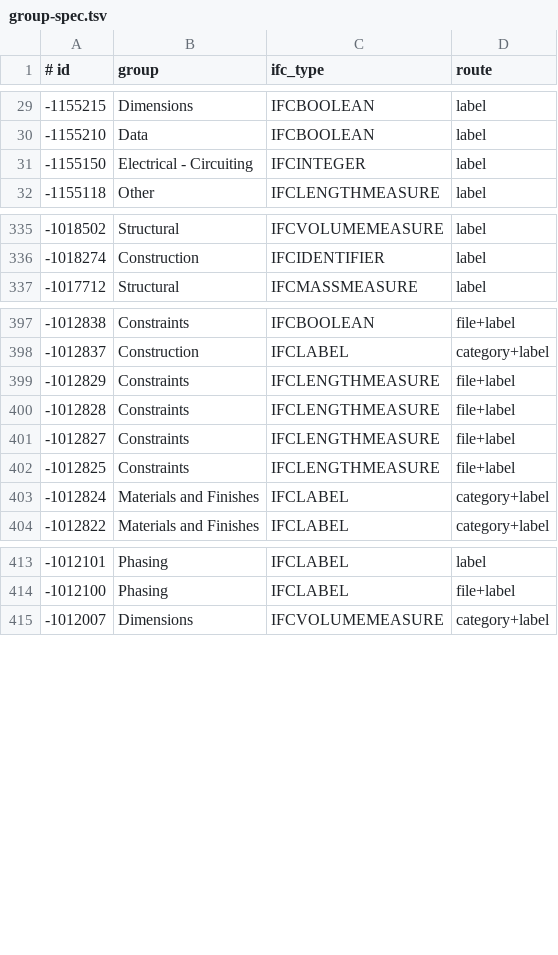
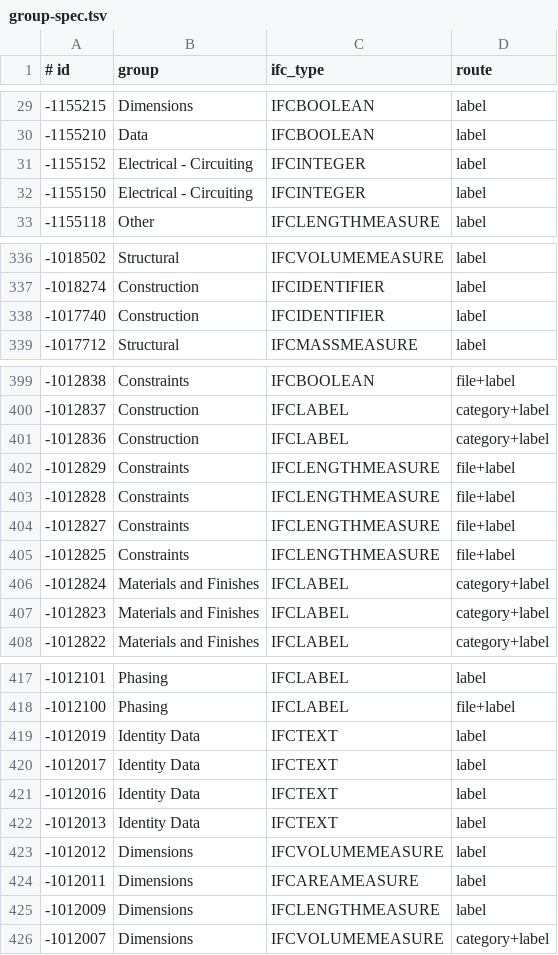
Before and after one commit to helenkwok/rvt-open, a TSV file: tools/builtin-parameters/inputs/group-spec.tsv, drawn as a sheet; only a part is shown, gaps mark what is left out; the diff covers the shown part only.

Commit message:
Refill the built-in parameter catalog from the last of Revit's sample exports (#110)
* Score the German, Japanese and Chinese help terms against two more samples

The Revit 2027 API dump of the German MEP and architecture samples in
four UI languages joins the answer key of score_labels.py: 180 (id,
language) terms it shows wrong are removed (DEU 43, JPN 73, CHS 64).
derive_ifc.py takes the release of an unlisted sample from its
__pf<year> name.

* Format the release test

* Refill the catalog from the IFC exports of the German sample projects

Their IFC exports of 2019 to 2027 join the 110 the catalog used: spec
412 -> 416 ids, group 670 -> 681, category names 76 -> 77. A property
set whose name holds no Latin letter is a family's own group in its
author's language and no longer votes. Against the answer key: spec
317 -> 321 match, category names 131/7 -> 132/6 match/differ.

```diff
--- a/tools/builtin-parameters/inputs/group-spec.tsv
+++ b/tools/builtin-parameters/inputs/group-spec.tsv
@@ -30,2 +30,3 @@
 -1155210	Data	IFCBOOLEAN	label
+-1155152	Electrical - Circuiting	IFCINTEGER	label
 -1155150	Electrical - Circuiting	IFCINTEGER	label
@@ -336,2 +337,3 @@
 -1018274	Construction	IFCIDENTIFIER	label
+-1017740	Construction	IFCIDENTIFIER	label
 -1017712	Structural	IFCMASSMEASURE	label
@@ -398,2 +400,3 @@
 -1012837	Construction	IFCLABEL	category+label
+-1012836	Construction	IFCLABEL	category+label
 -1012829	Constraints	IFCLENGTHMEASURE	file+label
@@ -403,2 +406,3 @@
 -1012824	Materials and Finishes	IFCLABEL	category+label
+-1012823	Materials and Finishes	IFCLABEL	category+label
 -1012822	Materials and Finishes	IFCLABEL	category+label
@@ -414,2 +418,9 @@
 -1012100	Phasing	IFCLABEL	file+label
+-1012019	Identity Data	IFCTEXT	label
+-1012017	Identity Data	IFCTEXT	label
+-1012016	Identity Data	IFCTEXT	label
+-1012013	Identity Data	IFCTEXT	label
+-1012012	Dimensions	IFCVOLUMEMEASURE	label
+-1012011	Dimensions	IFCAREAMEASURE	label
+-1012009	Dimensions	IFCLENGTHMEASURE	label
 -1012007	Dimensions	IFCVOLUMEMEASURE	category+label
```
Also changed, not shown: 1 edited cell elsewhere in this file, tools/builtin-parameters/expected-score.tsv, tools/builtin-parameters/inputs/category-names.tsv, 6 other files.
